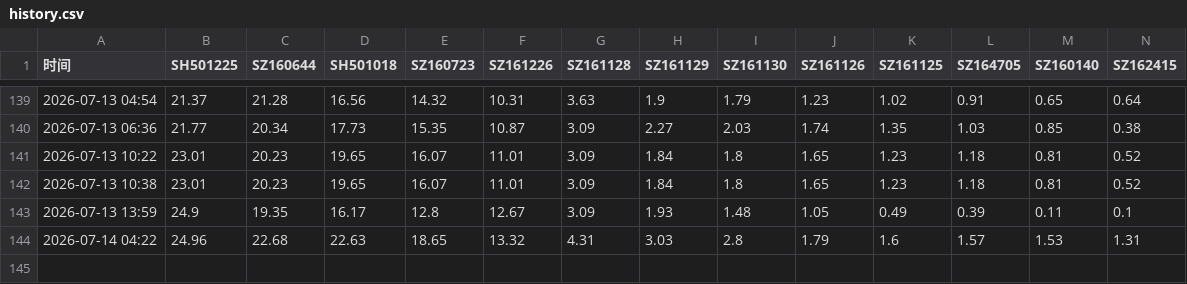
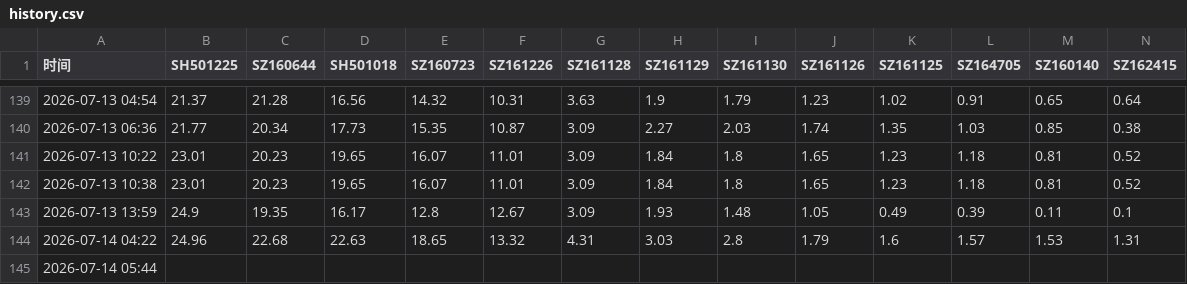
Before and after one commit to scpxin/lof-fund-monitor, a CSV file: history.csv, drawn as a sheet; only a part is shown, gaps mark what is left out; rows hold the shown columns only; the diff names each change by its address in the sheet, - before the commit and + after, or states it on an @@ line.

```diff
--- a/history.csv
+++ b/history.csv
+row 145: 2026-07-14 05:44
```
